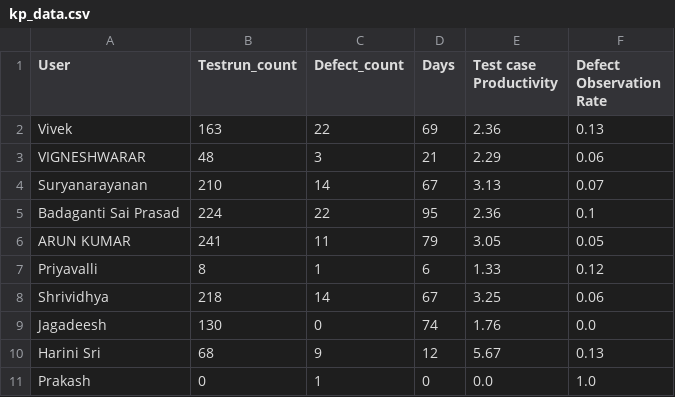
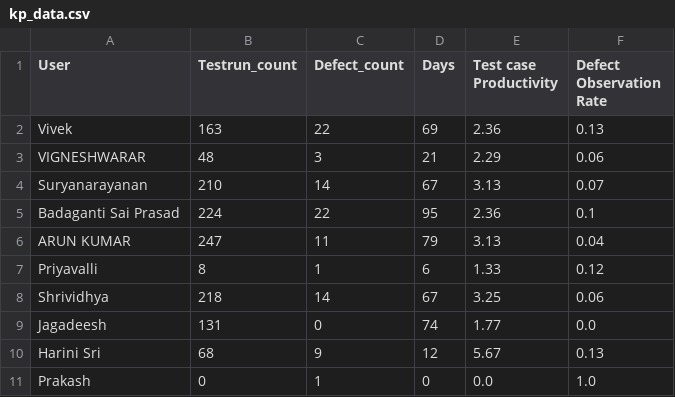
Before and after one commit to DineshGoverthanan/Mission_Possible, a CSV file: kp_data.csv, drawn as a sheet.

```diff
--- a/kp_data.csv
+++ b/kp_data.csv
@@ -5,6 +5,6 @@ Suryanarayanan,210,14,67,3.13,0.07
 Badaganti Sai Prasad,224,22,95,2.36,0.1
-ARUN KUMAR,241,11,79,3.05,0.05
+ARUN KUMAR,247,11,79,3.13,0.04
 Priyavalli,8,1,6,1.33,0.12
 Shrividhya,218,14,67,3.25,0.06
-Jagadeesh,130,0,74,1.76,0.0
+Jagadeesh,131,0,74,1.77,0.0
 Harini Sri,68,9,12,5.67,0.13
```
Also changed, not shown: 1 other file.
